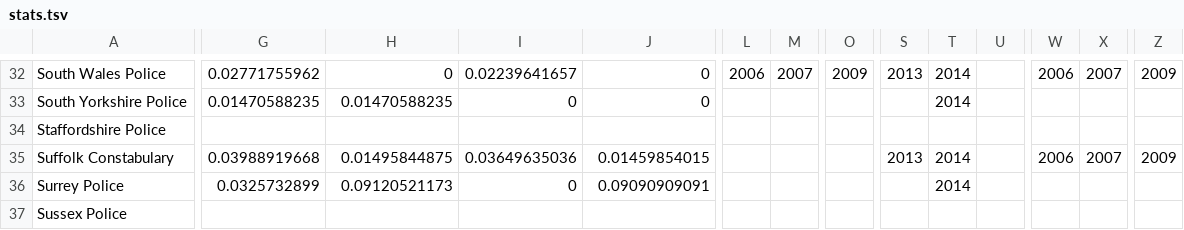
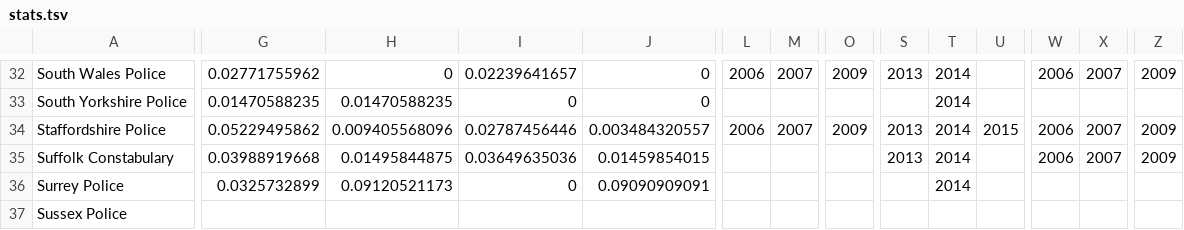
Before and after one commit to guardian/interactive-police, a TSV file: src/js/data/stats.tsv, drawn as a sheet; only a part is shown, gaps mark what is left out; the diff covers the shown part only; the diff names each change by its address in the sheet, - before the commit and + after, or states it on an @@ line.

```diff
--- a/src/js/data/stats.tsv
+++ b/src/js/data/stats.tsv
-G34: (empty)
+G34: 0.05229495862
-H34: (empty)
+H34: 0.009405568096
-I34: (empty)
+I34: 0.02787456446
-J34: (empty)
+J34: 0.003484320557
-L34: (empty)
+L34: 2006
-M34: (empty)
+M34: 2007
-O34: (empty)
+O34: 2009
-S34: (empty)
+S34: 2013
-T34: (empty)
+T34: 2014
-U34: (empty)
+U34: 2015
-W34: (empty)
+W34: 2006
-X34: (empty)
+X34: 2007
-Z34: (empty)
+Z34: 2009
```
Also changed, not shown: 3 edited cells elsewhere in this file, 2 other files.
